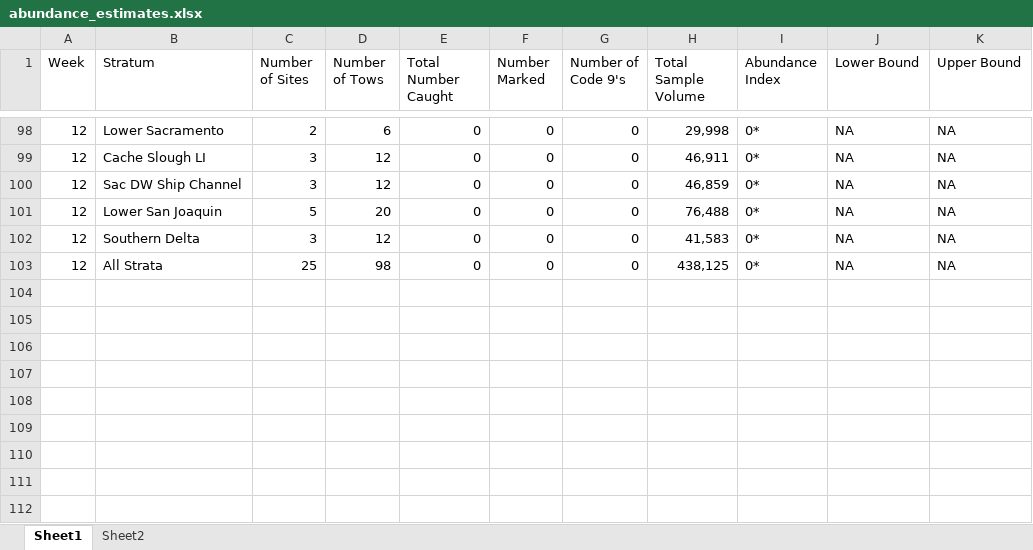
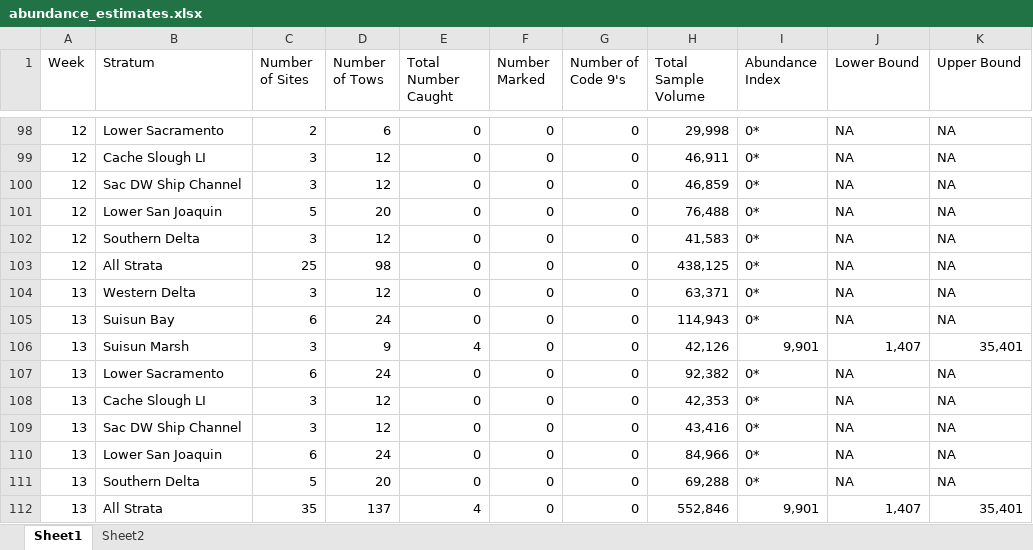
Before and after one commit to BDO-Science/samt_smt_assessments, an Excel workbook: data_raw/smelt/abundance_estimates.xlsx, sheet Sheet1, drawn as a sheet; only a part is shown, gaps mark what is left out; values as stored, in another font and other column widths than the file's, no borders; the diff names each change by its address in the sheet, - before the commit and + after, or states it on an @@ line.

Commit message:
Updated abundance 3/2

```diff
--- a/data_raw/smelt/abundance_estimates.xlsx (sheet Sheet1)
+++ b/data_raw/smelt/abundance_estimates.xlsx (sheet Sheet1)
+row 104: 13 | Western Delta | 3 | 12 | 0 | 0 | 0 | 63,371 | 0* | NA | NA
+row 105: 13 | Suisun Bay | 6 | 24 | 0 | 0 | 0 | 114,943 | 0* | NA | NA
+row 106: 13 | Suisun Marsh | 3 | 9 | 4 | 0 | 0 | 42,126 | 9,901 | 1,407 | 35,401
+row 107: 13 | Lower Sacramento | 6 | 24 | 0 | 0 | 0 | 92,382 | 0* | NA | NA
+row 108: 13 | Cache Slough LI | 3 | 12 | 0 | 0 | 0 | 42,353 | 0* | NA | NA
+row 109: 13 | Sac DW Ship Channel | 3 | 12 | 0 | 0 | 0 | 43,416 | 0* | NA | NA
+row 110: 13 | Lower San Joaquin | 6 | 24 | 0 | 0 | 0 | 84,966 | 0* | NA | NA
+row 111: 13 | Southern Delta | 5 | 20 | 0 | 0 | 0 | 69,288 | 0* | NA | NA
+row 112: 13 | All Strata | 35 | 137 | 4 | 0 | 0 | 552,846 | 9,901 | 1,407 | 35,401
```
Also changed, not shown: sheet Sheet2.
